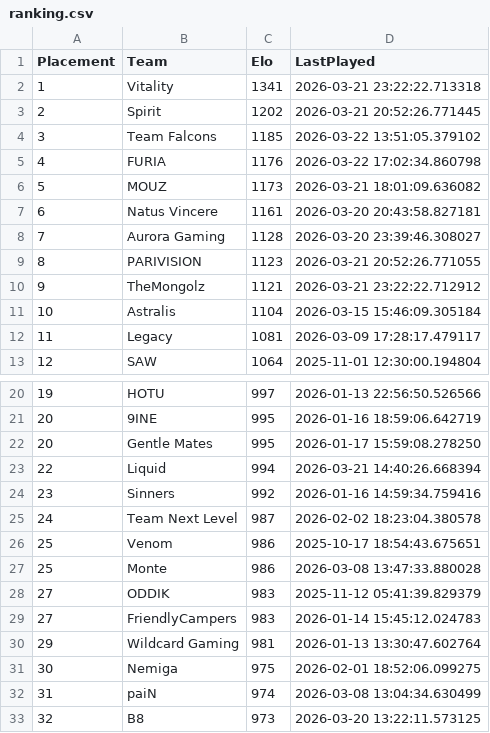
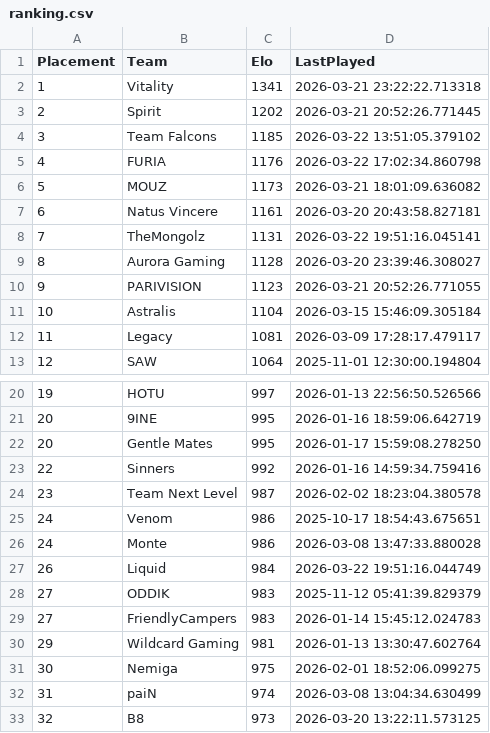
Before and after one commit to OnlinEGD/cs-ranking, a CSV file: ranking.csv, drawn as a sheet; only a part is shown, gaps mark what is left out.

```diff
--- a/ranking.csv
+++ b/ranking.csv
@@ -7,5 +7,5 @@ Placement,Team,Elo,LastPlayed
 6,Natus Vincere,1161,2026-03-20 20:43:58.827181
-7,Aurora Gaming,1128,2026-03-20 23:39:46.308027
-8,PARIVISION,1123,2026-03-21 20:52:26.771055
-9,TheMongolz,1121,2026-03-21 23:22:22.712912
+7,TheMongolz,1131,2026-03-22 19:51:16.045141
+8,Aurora Gaming,1128,2026-03-20 23:39:46.308027
+9,PARIVISION,1123,2026-03-21 20:52:26.771055
 10,Astralis,1104,2026-03-15 15:46:09.305184
@@ -22,7 +22,7 @@ Placement,Team,Elo,LastPlayed
 20,Gentle Mates,995,2026-01-17 15:59:08.278250
-22,Liquid,994,2026-03-21 14:40:26.668394
-23,Sinners,992,2026-01-16 14:59:34.759416
-24,Team Next Level,987,2026-02-02 18:23:04.380578
-25,Venom,986,2025-10-17 18:54:43.675651
-25,Monte,986,2026-03-08 13:47:33.880028
+22,Sinners,992,2026-01-16 14:59:34.759416
+23,Team Next Level,987,2026-02-02 18:23:04.380578
+24,Venom,986,2025-10-17 18:54:43.675651
+24,Monte,986,2026-03-08 13:47:33.880028
+26,Liquid,984,2026-03-22 19:51:16.044749
 27,ODDIK,983,2025-11-12 05:41:39.829379
```
Also changed, not shown: processed_matches.csv.
